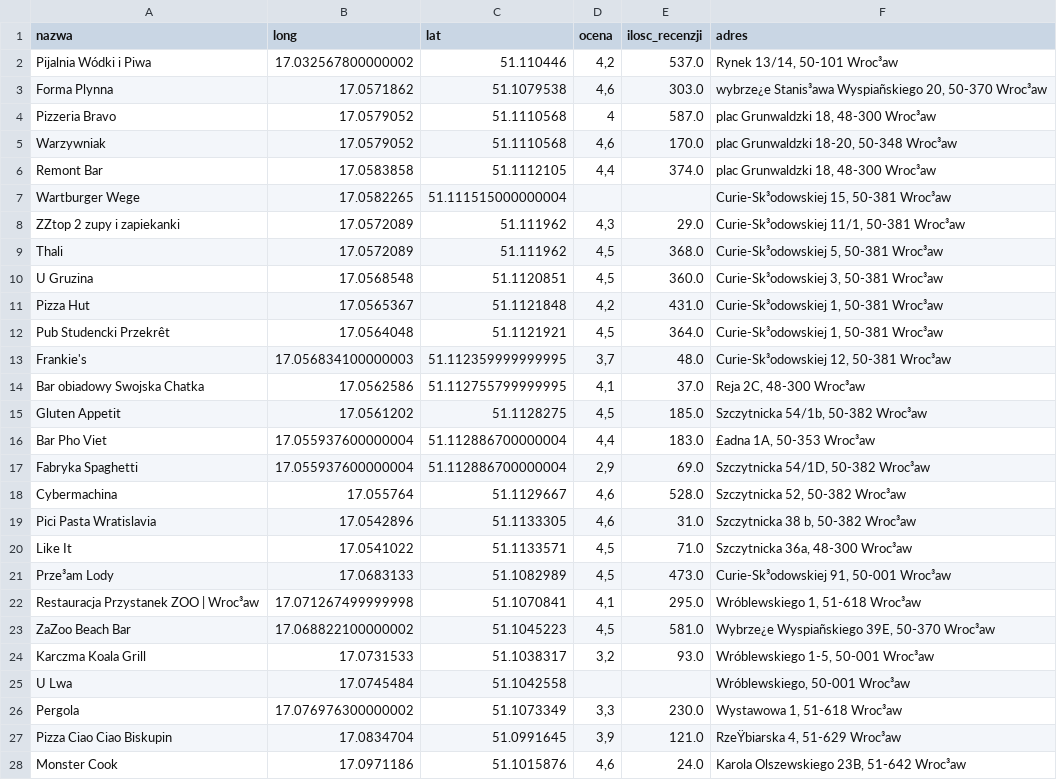
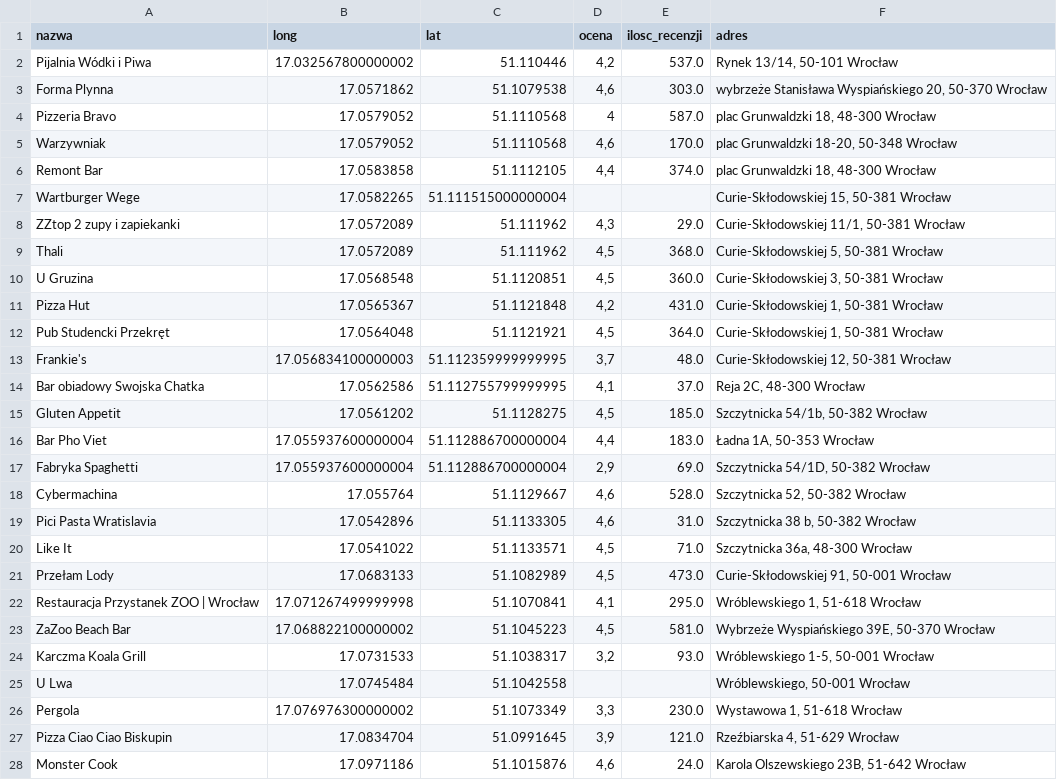
Before and after one commit to pfilo8/Gravity, a CSV file: Data.csv, drawn as a sheet; only a part is shown; the diff covers the shown part only; the diff names each change by its address in the sheet, - before the commit and + after, or states it on an @@ line.

Commit message:
Poprawa kodowania data.csv

```diff
--- a/Data.csv
+++ b/Data.csv
-F2 (adres): Rynek 13/14, 50-101 Wroc³aw
+F2 (adres): Rynek 13/14, 50-101 Wrocław
-F3 (adres): wybrze¿e Stanis³awa Wyspiañskiego 20, 50-370 Wroc³aw
+F3 (adres): wybrzeże Stanisława Wyspiańskiego 20, 50-370 Wrocław
-F4 (adres): plac Grunwaldzki 18, 48-300 Wroc³aw
+F4 (adres): plac Grunwaldzki 18, 48-300 Wrocław
-F5 (adres): plac Grunwaldzki 18-20, 50-348 Wroc³aw
+F5 (adres): plac Grunwaldzki 18-20, 50-348 Wrocław
-F6 (adres): plac Grunwaldzki 18, 48-300 Wroc³aw
+F6 (adres): plac Grunwaldzki 18, 48-300 Wrocław
-F7 (adres): Curie-Sk³odowskiej 15, 50-381 Wroc³aw
+F7 (adres): Curie-Skłodowskiej 15, 50-381 Wrocław
-F8 (adres): Curie-Sk³odowskiej 11/1, 50-381 Wroc³aw
+F8 (adres): Curie-Skłodowskiej 11/1, 50-381 Wrocław
-F9 (adres): Curie-Sk³odowskiej 5, 50-381 Wroc³aw
+F9 (adres): Curie-Skłodowskiej 5, 50-381 Wrocław
-F10 (adres): Curie-Sk³odowskiej 3, 50-381 Wroc³aw
+F10 (adres): Curie-Skłodowskiej 3, 50-381 Wrocław
-F11:F12 (adres): Curie-Sk³odowskiej 1, 50-381 Wroc³aw
+F11:F12 (adres): Curie-Skłodowskiej 1, 50-381 Wrocław
-A12 (nazwa): Pub Studencki Przekrêt
+A12 (nazwa): Pub Studencki Przekręt
-F13 (adres): Curie-Sk³odowskiej 12, 50-381 Wroc³aw
+F13 (adres): Curie-Skłodowskiej 12, 50-381 Wrocław
-F14 (adres): Reja 2C, 48-300 Wroc³aw
+F14 (adres): Reja 2C, 48-300 Wrocław
-F15 (adres): Szczytnicka 54/1b, 50-382 Wroc³aw
+F15 (adres): Szczytnicka 54/1b, 50-382 Wrocław
-F16 (adres): £adna 1A, 50-353 Wroc³aw
+F16 (adres): Ładna 1A, 50-353 Wrocław
-F17 (adres): Szczytnicka 54/1D, 50-382 Wroc³aw
+F17 (adres): Szczytnicka 54/1D, 50-382 Wrocław
-F18 (adres): Szczytnicka 52, 50-382 Wroc³aw
+F18 (adres): Szczytnicka 52, 50-382 Wrocław
-F19 (adres): Szczytnicka 38 b, 50-382 Wroc³aw
+F19 (adres): Szczytnicka 38 b, 50-382 Wrocław
-F20 (adres): Szczytnicka 36a, 48-300 Wroc³aw
+F20 (adres): Szczytnicka 36a, 48-300 Wrocław
-A21 (nazwa): Prze³am Lody
+A21 (nazwa): Przełam Lody
-F21 (adres): Curie-Sk³odowskiej 91, 50-001 Wroc³aw
+F21 (adres): Curie-Skłodowskiej 91, 50-001 Wrocław
-A22 (nazwa): Restauracja Przystanek ZOO | Wroc³aw
+A22 (nazwa): Restauracja Przystanek ZOO | Wrocław
-F22 (adres): Wróblewskiego 1, 51-618 Wroc³aw
+F22 (adres): Wróblewskiego 1, 51-618 Wrocław
-F23 (adres): Wybrze¿e Wyspiañskiego 39E, 50-370 Wroc³aw
+F23 (adres): Wybrzeże Wyspiańskiego 39E, 50-370 Wrocław
-F24 (adres): Wróblewskiego 1-5, 50-001 Wroc³aw
+F24 (adres): Wróblewskiego 1-5, 50-001 Wrocław
-F25 (adres): Wróblewskiego, 50-001 Wroc³aw
+F25 (adres): Wróblewskiego, 50-001 Wrocław
-F26 (adres): Wystawowa 1, 51-618 Wroc³aw
+F26 (adres): Wystawowa 1, 51-618 Wrocław
-F27 (adres): RzeŸbiarska 4, 51-629 Wroc³aw
+F27 (adres): Rzeźbiarska 4, 51-629 Wrocław
-F28 (adres): Karola Olszewskiego 23B, 51-642 Wroc³aw
+F28 (adres): Karola Olszewskiego 23B, 51-642 Wrocław
```
Also changed, not shown: 11 edited cells elsewhere in this file.
